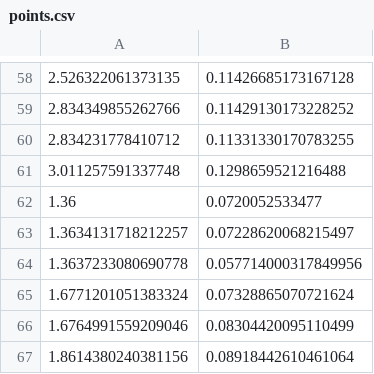
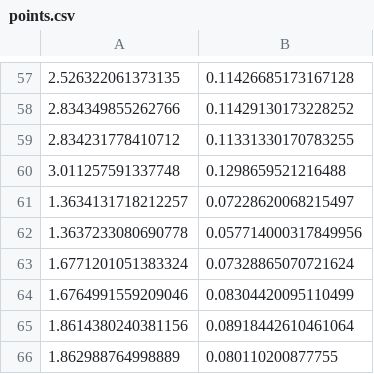
Before and after one commit to frc7589/2024_crescendoCommand, a CSV file: points.csv, drawn as a sheet; only a part is shown, gaps mark what is left out; the shorter side is filled out with more unchanged rows; the diff covers the shown part only.

```diff
--- a/points.csv
+++ b/points.csv
@@ -61,3 +60,2 @@
 3.011257591337748,0.1298659521216488
-1.36,0.0720052533477
 1.3634131718212257,0.07228620068215497
```
Also changed, not shown: 13 added rows and 18 removed rows elsewhere in this file, 1 other file.
